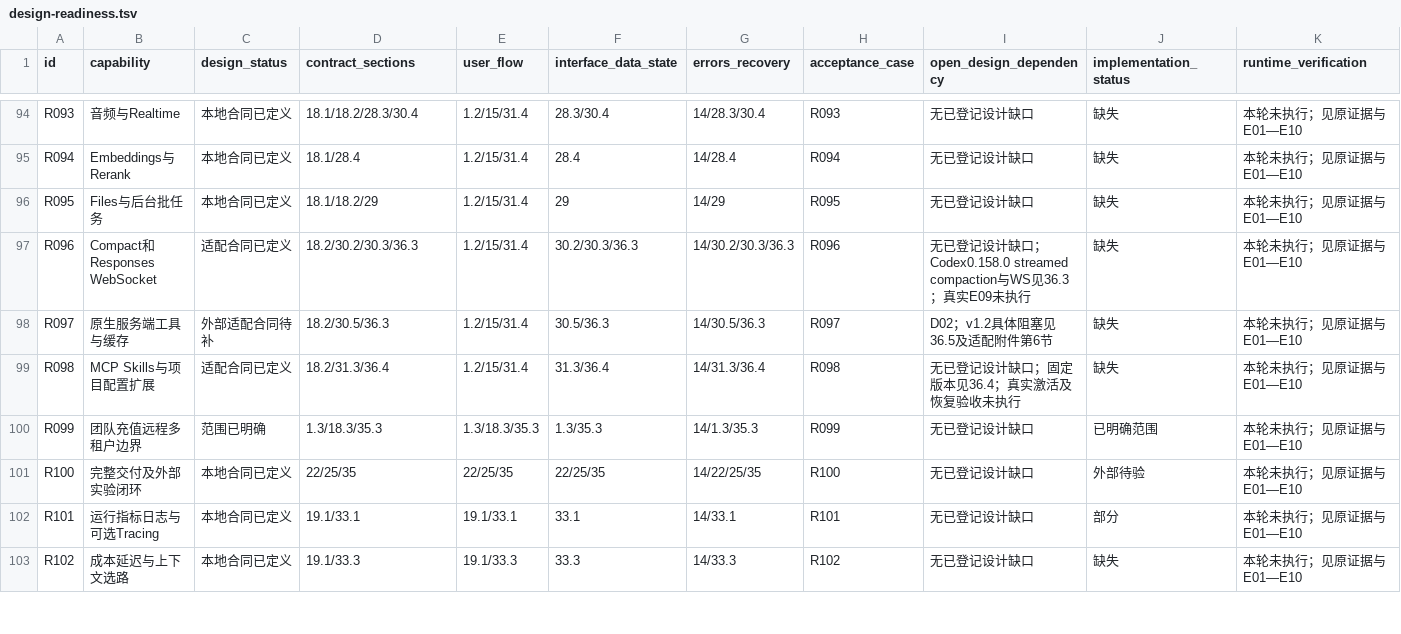
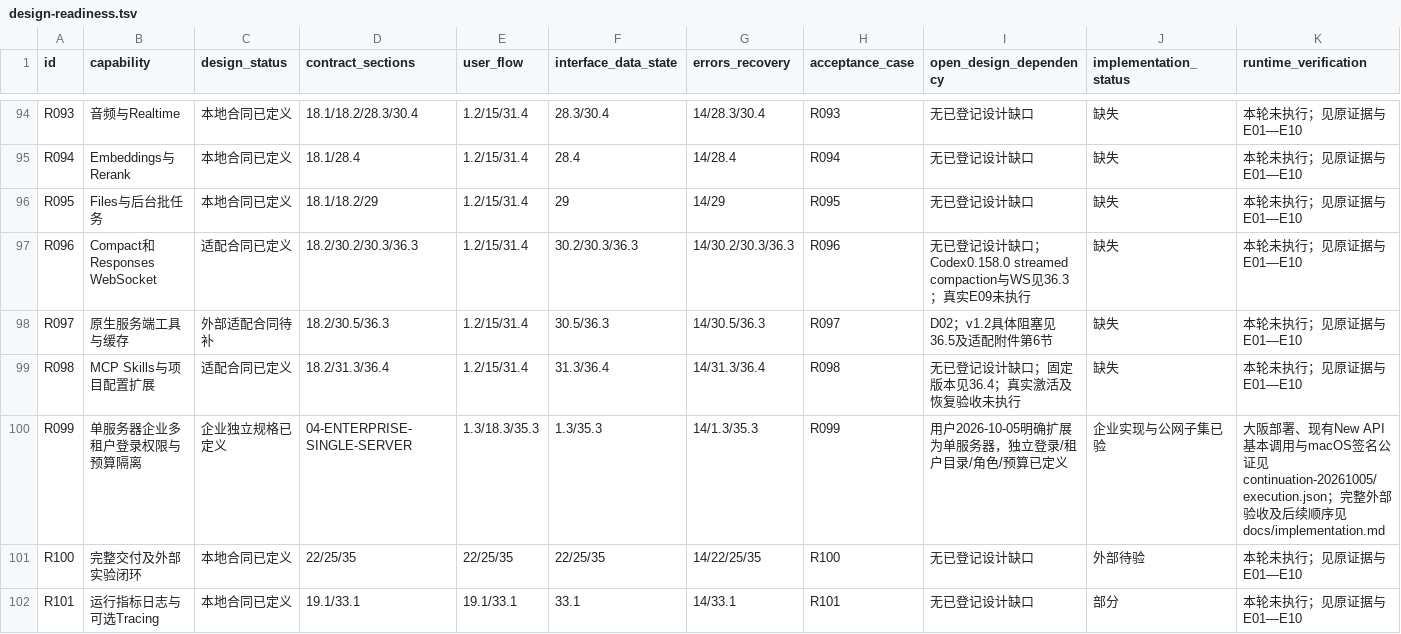
Before and after one commit to majiayu000/cove, a TSV file: docs/spec/design-readiness.tsv, drawn as a sheet; only a part is shown, gaps mark what is left out; the shorter side is filled out with more unchanged rows.

Commit message:
feat: isolate enterprise tenants and complete client gateway workflows
Add server tenant login, roles and isolated credentials/budgets, extend client configuration and restoration, and improve query performance and Cove OAuth verification. Record the Osaka deployment and approved existing New API acceptance without marking remaining supplier contracts or external experiments complete.

Tested: unchanged Go sources passed 722 race tests/subtests with zero skips; vet, frontend typecheck and 5 behavior tests; 6 real New API requests; Osaka 23 private/40 public checks; second Mac 25 package/20 launchd-crash checks; signed b8deb6363808 package Apple Accepted. Original build identities retained; final post-package edits are documentation only.
Not-tested: complete provider qualification/billing, remaining IDE modes, Windows native installation, clean OS/Finder/reboot/power-loss acceptance.
Signed-off-by: majiayu000 <1835304752@qq.com>

```diff
--- a/docs/spec/design-readiness.tsv
+++ b/docs/spec/design-readiness.tsv
@@ -99,3 +99,3 @@ R097	原生服务端工具与缓存	外部适配合同待补	18.2/30.5/36.3	1.2/
 R098	MCP Skills与项目配置扩展	适配合同已定义	18.2/31.3/36.4	1.2/15/31.4	31.3/36.4	14/31.3/36.4	R098	无已登记设计缺口；固定版本见36.4；真实激活及恢复验收未执行	缺失	本轮未执行；见原证据与E01—E10
-R099	团队充值远程多租户边界	范围已明确	1.3/18.3/35.3	1.3/18.3/35.3	1.3/35.3	14/1.3/35.3	R099	无已登记设计缺口	已明确范围	本轮未执行；见原证据与E01—E10
+R099	单服务器企业多租户登录权限与预算隔离	企业独立规格已定义	04-ENTERPRISE-SINGLE-SERVER	1.3/18.3/35.3	1.3/35.3	14/1.3/35.3	R099	用户2026-10-05明确扩展为单服务器，独立登录/租户目录/角色/预算已定义	企业实现与公网子集已验	大阪部署、现有New API基本调用与macOS签名公证见continuation-20261005/execution.json；完整外部验收及后续顺序见docs/implementation.md
 R100	完整交付及外部实验闭环	本地合同已定义	22/25/35	22/25/35	22/25/35	14/22/25/35	R100	无已登记设计缺口	外部待验	本轮未执行；见原证据与E01—E10
```
Also changed, not shown: 52 other files.
